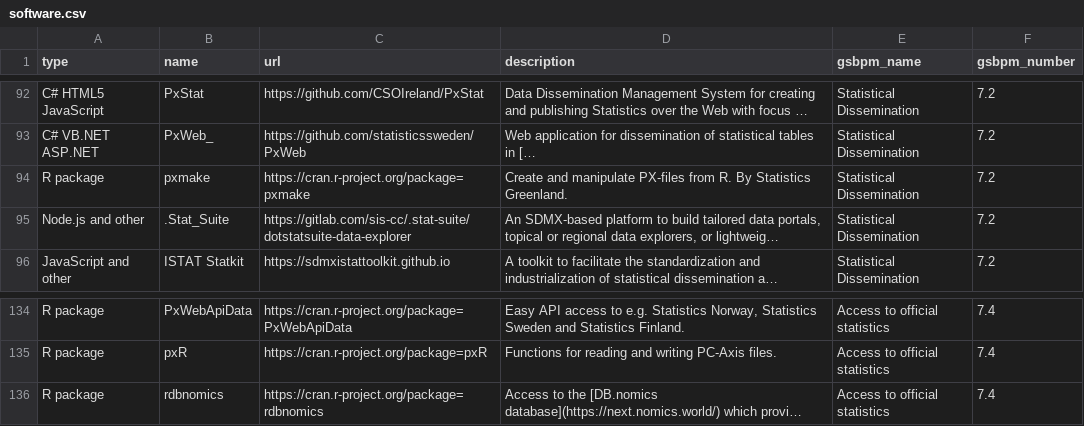
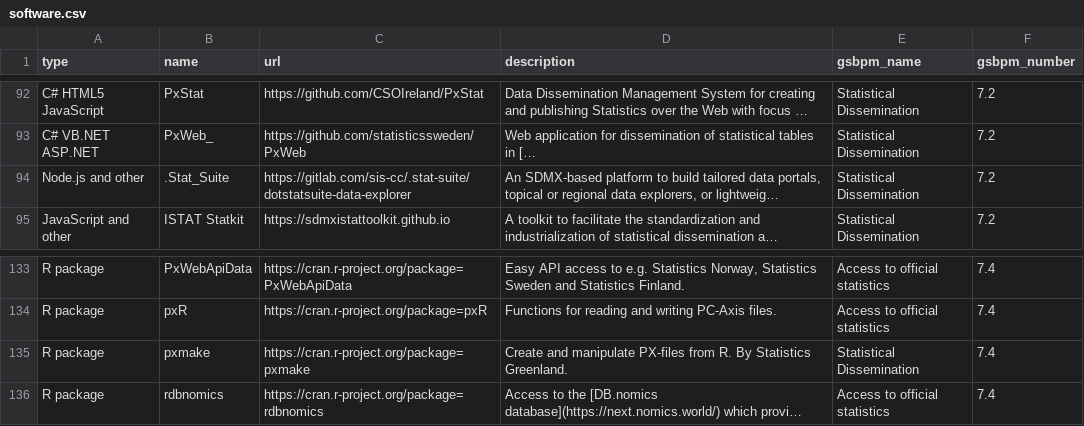
Before and after one commit to SNStatComp/awesome-official-statistics-software, a CSV file: data/software.csv, drawn as a sheet; only a part is shown, gaps mark what is left out; long unchanged cells end in …; removed rows and columns are numbered as before the commit, all else as after; the diff names each change by its address in the sheet, - before the commit and + after, or states it on an @@ line.

```diff
--- a/data/software.csv
+++ b/data/software.csv
-row 94: R package | pxmake | https://cran.r-project.org/package=pxmake | Create and manipulate PX-files from R. By Statistics Greenland. | Statistical Dissemination | 7.2
+row 135: R package | pxmake | https://cran.r-project.org/package=pxmake | Create and manipulate PX-files from R. By Statistics Greenland. | Statistical Dissemination | 7.4
```
Also changed, not shown: 6 other files.
